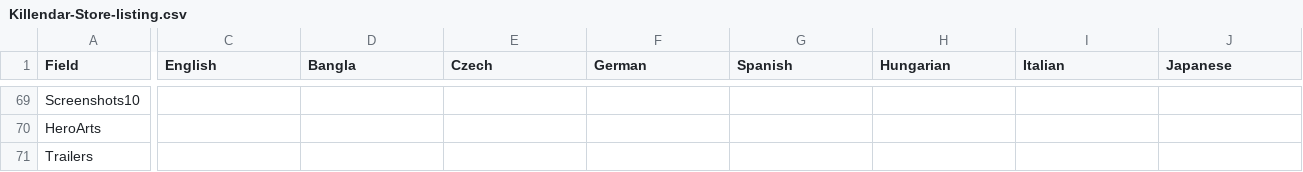
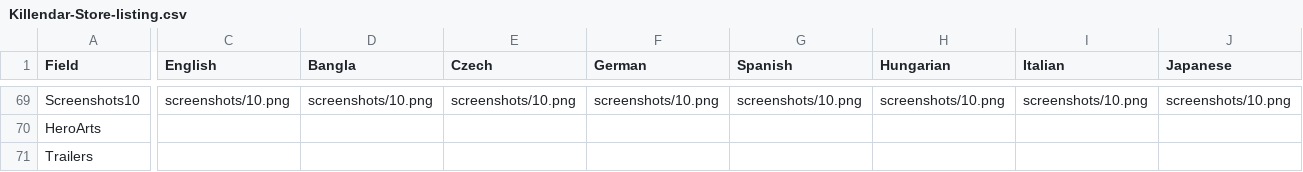
Before and after one commit to SteveTheKiller/Killendar, a CSV file: store/Killendar-Store-listing.csv, drawn as a sheet; only a part is shown, gaps mark what is left out; the diff covers the shown part only; the diff names each change by its address in the sheet, - before the commit and + after, or states it on an @@ line.

Commit message:
v1.3.1: Replace the Store screenshots with the new set of ten

```diff
--- a/store/Killendar-Store-listing.csv
+++ b/store/Killendar-Store-listing.csv
-C69 (English): (empty)
+C69 (English): screenshots/10.png
-D69 (Bangla): (empty)
+D69 (Bangla): screenshots/10.png
-E69 (Czech): (empty)
+E69 (Czech): screenshots/10.png
-F69 (German): (empty)
+F69 (German): screenshots/10.png
-G69 (Spanish): (empty)
+G69 (Spanish): screenshots/10.png
-H69 (Hungarian): (empty)
+H69 (Hungarian): screenshots/10.png
-I69 (Italian): (empty)
+I69 (Italian): screenshots/10.png
-J69 (Japanese): (empty)
+J69 (Japanese): screenshots/10.png
```
Also changed, not shown: 49 edited cells elsewhere in this file, 10 other files.
